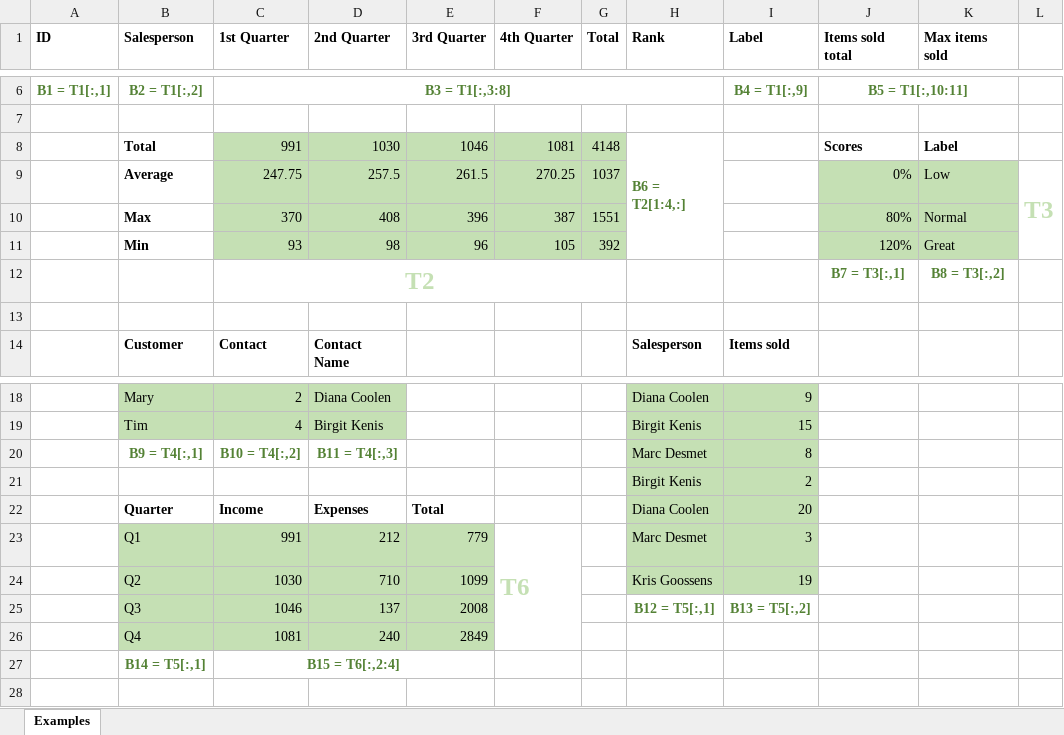
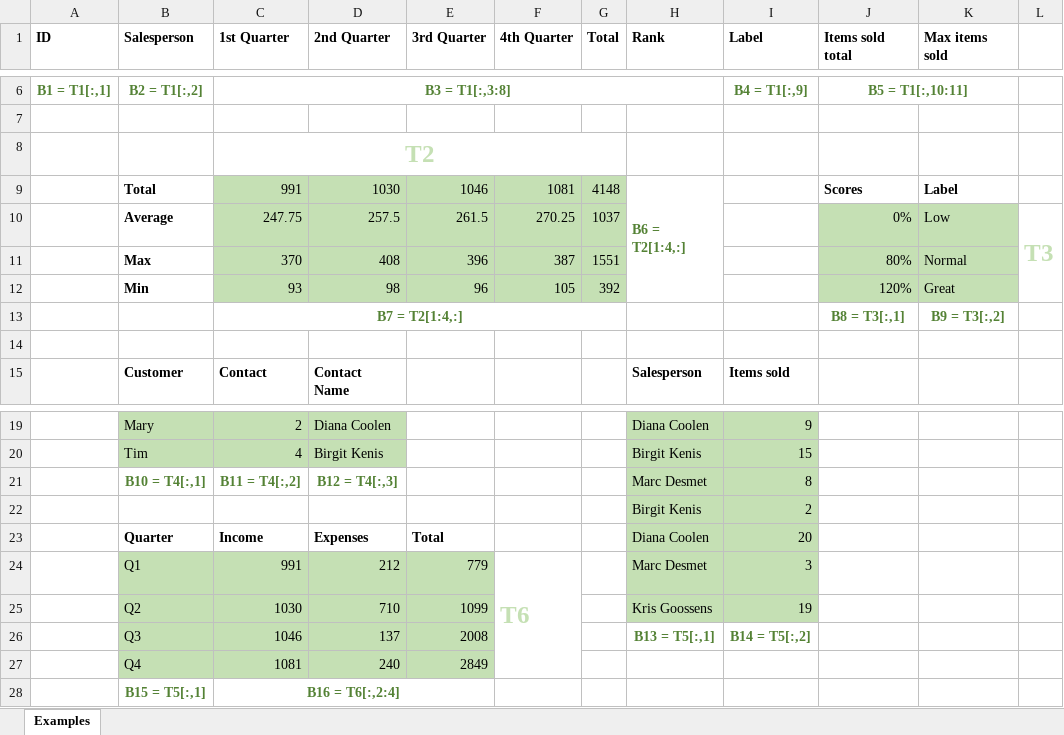
Before and after one commit to ML-KULeuven/tacle, an Excel workbook: Paper/ECAI/figures/Demo.xlsx, sheet Examples, drawn as a sheet; only a part is shown, gaps mark what is left out; values as stored, in another font and other column widths than the file's, no borders; removed rows and columns are numbered as before the commit, all else as after; the diff names each change by its address in the sheet, - before the commit and + after, or states it on an @@ line.

Commit message:
Updated figure and removed todo's section 2

```diff
--- a/Paper/ECAI/figures/Demo.xlsx (sheet Examples)
+++ b/Paper/ECAI/figures/Demo.xlsx (sheet Examples)
+row 8:  |  | T2
-row 12:  |  | T2 |  |  |  |  |  |  | B7 = T3[:,1] | B8 = T3[:,2]
+row 13:  |  | B7 = T2[1:4,:] |  |  |  |  |  |  | B8 = T3[:,1] | B9 = T3[:,2]
-B21 (Salesperson): B9 = T4[:,1]
+B21 (Salesperson): B10 = T4[:,1]
-C21 (1st Quarter): B10 = T4[:,2]
+C21 (1st Quarter): B11 = T4[:,2]
-D21 (2nd Quarter): B11 = T4[:,3]
+D21 (2nd Quarter): B12 = T4[:,3]
-H26 (Rank): B12 = T5[:,1]
+H26 (Rank): B13 = T5[:,1]
-I26 (Label): B13 = T5[:,2]
+I26 (Label): B14 = T5[:,2]
-B28 (Salesperson): B14 = T5[:,1]
+B28 (Salesperson): B15 = T5[:,1]
-C28 (1st Quarter): B15 = T6[:,2:4]
+C28 (1st Quarter): B16 = T6[:,2:4]
```
Also changed, not shown: 4 other files.
